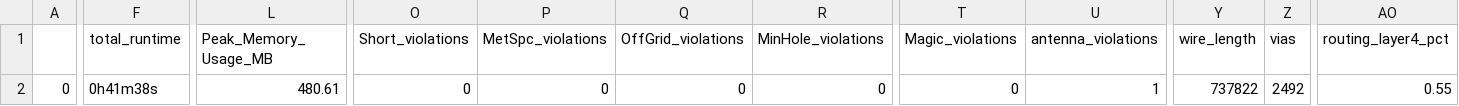
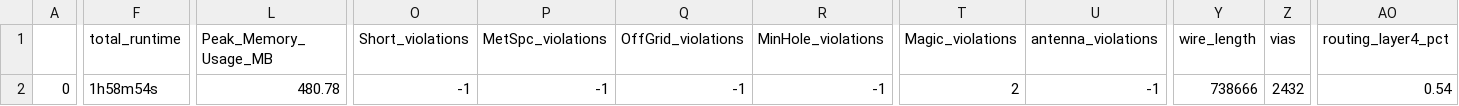
Before and after one commit to ISL-ECE-CEG-AU/GPS_Baseband, a CSV file: signoff/user_project_wrapper/final_summary_report.csv, drawn as a sheet; only a part is shown, gaps mark what is left out; the diff names each change by its address in the sheet, - before the commit and + after, or states it on an @@ line.

```diff
--- a/signoff/user_project_wrapper/final_summary_report.csv
+++ b/signoff/user_project_wrapper/final_summary_report.csv
-F2 (total_runtime): 0h41m38s
+F2 (total_runtime): 1h58m54s
-L2 (Peak_Memory_Usage_MB): 480.61
+L2 (Peak_Memory_Usage_MB): 480.78
-O2 (Short_violations): 0
+O2 (Short_violations): -1
-P2 (MetSpc_violations): 0
+P2 (MetSpc_violations): -1
-Q2 (OffGrid_violations): 0
+Q2 (OffGrid_violations): -1
-R2 (MinHole_violations): 0
+R2 (MinHole_violations): -1
-T2 (Magic_violations): 0
+T2 (Magic_violations): 2
-U2 (antenna_violations): 1
+U2 (antenna_violations): -1
-Y2 (wire_length): 737822
+Y2 (wire_length): 738666
-Z2 (vias): 2492
+Z2 (vias): 2432
-AO2 (routing_layer4_pct): 0.55
+AO2 (routing_layer4_pct): 0.54
```
Also changed, not shown: 7 other files.
